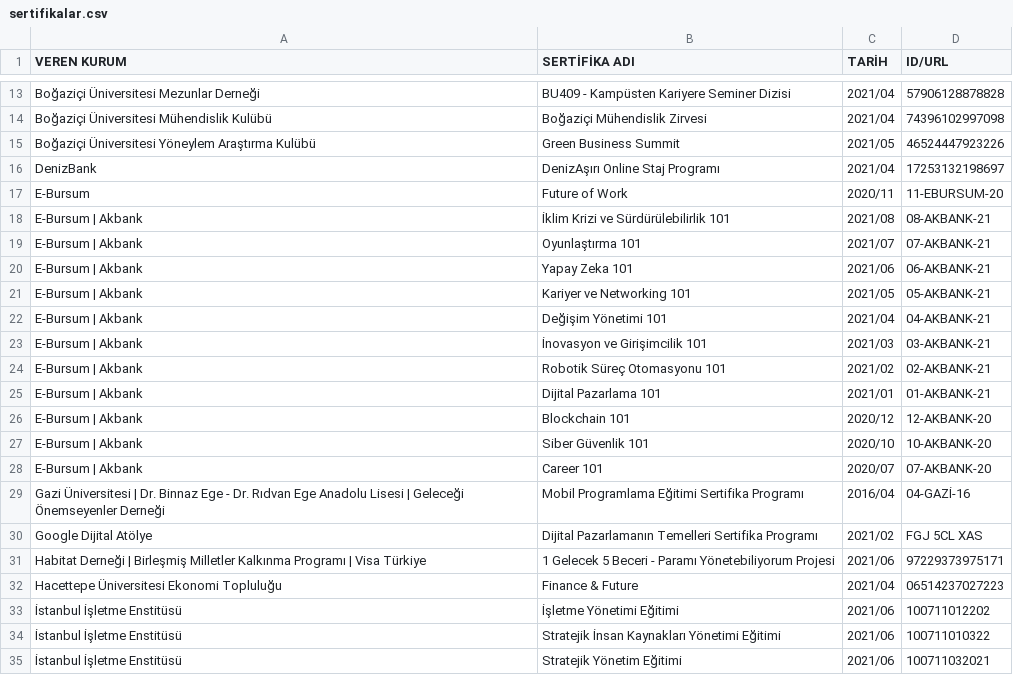
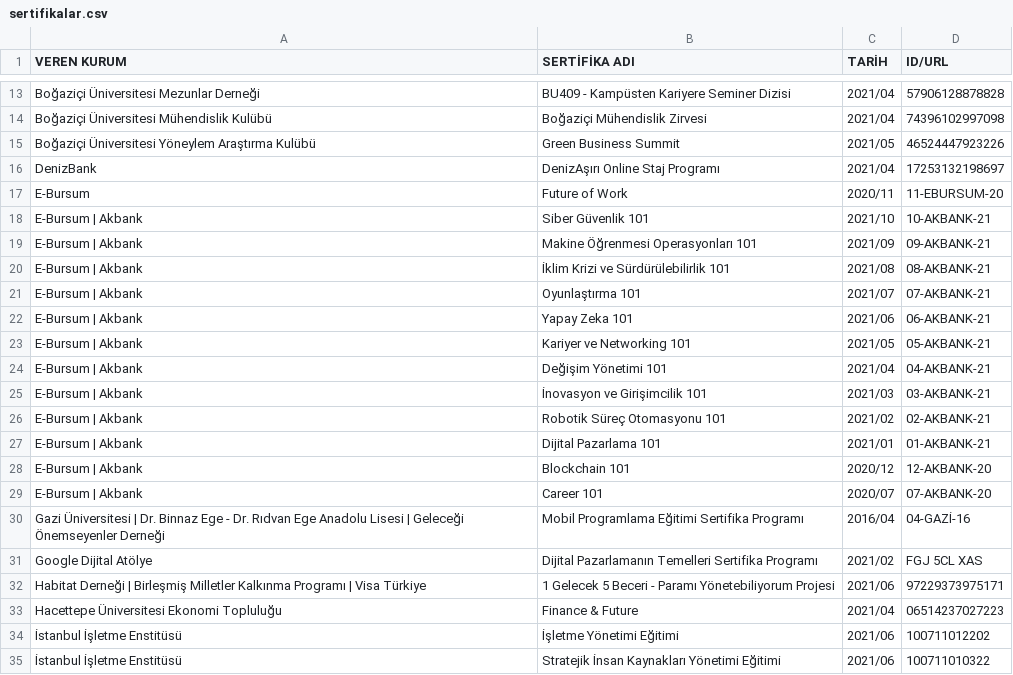
Before and after one commit to enveran/enveran.github.io, a CSV file: certifications/data/sertifikalar.csv, drawn as a sheet; only a part is shown, gaps mark what is left out; the shorter side is filled out with more unchanged rows; removed rows and columns are numbered as before the commit, all else as after; the diff names each change by its address in the sheet, - before the commit and + after, or states it on an @@ line.

Commit message:
Update sertifikalar.csv

```diff
--- a/certifications/data/sertifikalar.csv
+++ b/certifications/data/sertifikalar.csv
+row 18: E-Bursum | Akbank | Siber Güvenlik 101 | 2021/10 | 10-AKBANK-21
+row 19: E-Bursum | Akbank | Makine Öğrenmesi Operasyonları 101 | 2021/09 | 09-AKBANK-21
-row 27: E-Bursum | Akbank | Siber Güvenlik 101 | 2020/10 | 10-AKBANK-20
```
